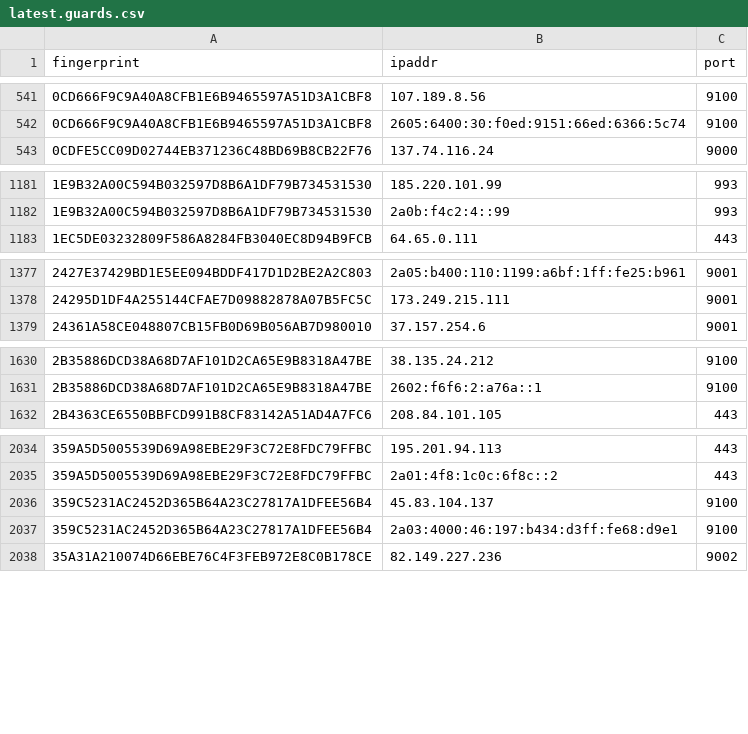
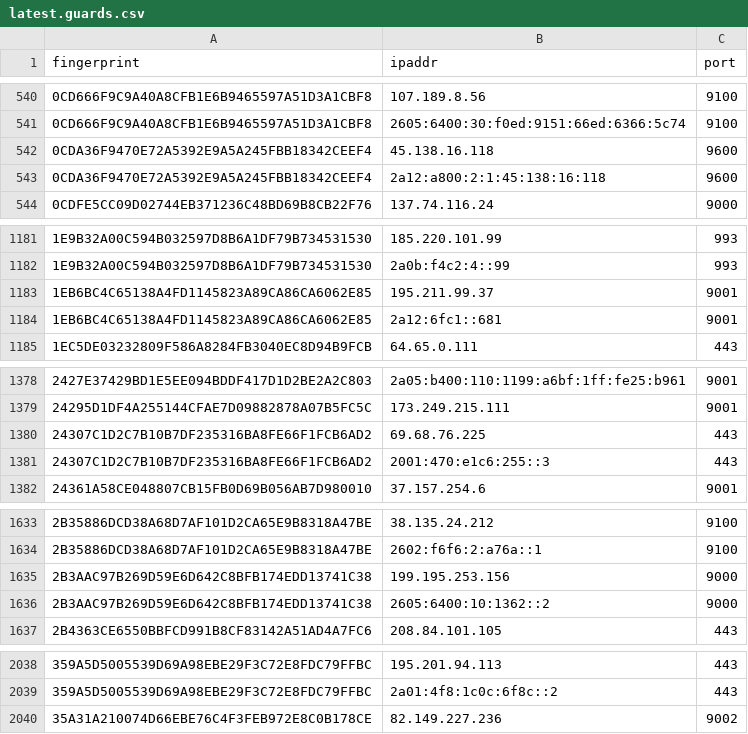
Before and after one commit to sec-js/tor-nodes, a CSV file: latest.guards.csv, drawn as a sheet; only a part is shown, gaps mark what is left out; removed rows and columns are numbered as before the commit, all else as after; the diff covers the shown part only; the diff names each change by its address in the sheet, - before the commit and + after, or states it on an @@ line.

```diff
--- a/latest.guards.csv
+++ b/latest.guards.csv
+row 542: 0CDA36F9470E72A5392E9A5A245FBB18342CEEF4 | 45.138.16.118 | 9600
+row 543: 0CDA36F9470E72A5392E9A5A245FBB18342CEEF4 | 2a12:a800:2:1:45:138:16:118 | 9600
+row 1183: 1EB6BC4C65138A4FD1145823A89CA86CA6062E85 | 195.211.99.37 | 9001
+row 1184: 1EB6BC4C65138A4FD1145823A89CA86CA6062E85 | 2a12:6fc1::681 | 9001
+row 1380: 24307C1D2C7B10B7DF235316BA8FE66F1FCB6AD2 | 69.68.76.225 | 443
+row 1381: 24307C1D2C7B10B7DF235316BA8FE66F1FCB6AD2 | 2001:470:e1c6:255::3 | 443
+row 1635: 2B3AAC97B269D59E6D642C8BFB174EDD13741C38 | 199.195.253.156 | 9000
+row 1636: 2B3AAC97B269D59E6D642C8BFB174EDD13741C38 | 2605:6400:10:1362::2 | 9000
-row 2036: 359C5231AC2452D365B64A23C27817A1DFEE56B4 | 45.83.104.137 | 9100
-row 2037: 359C5231AC2452D365B64A23C27817A1DFEE56B4 | 2a03:4000:46:197:b434:d3ff:fe68:d9e1 | 9100
```
Also changed, not shown: 22 added rows and 14 removed rows elsewhere in this file, latest.all.csv, latest.exits.csv.
